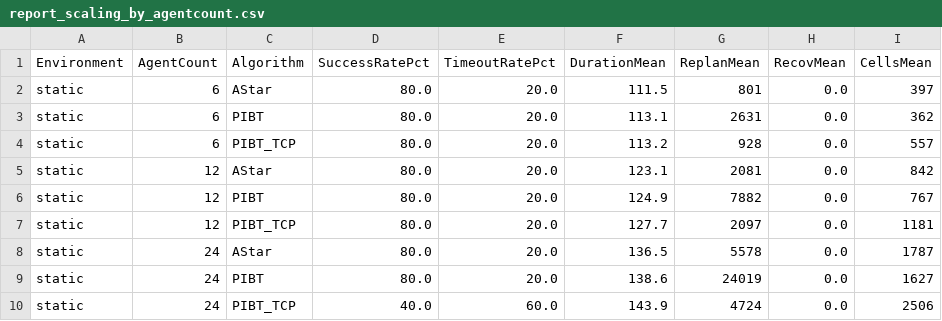
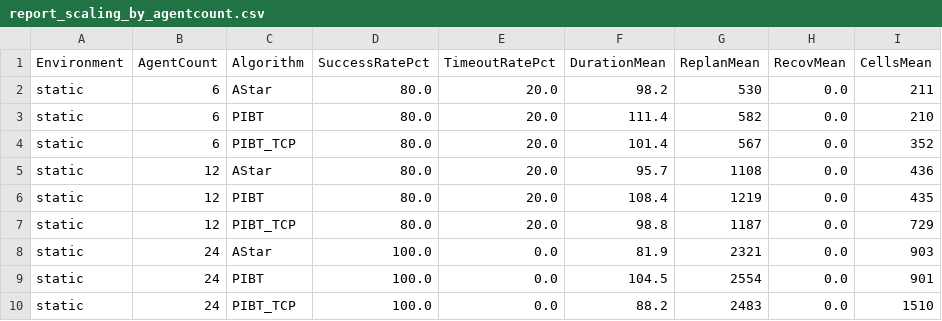
Before and after one commit to West2light/DATN, a CSV file: BacktestResults/report_scaling_by_agentcount.csv, drawn as a sheet; only a part is shown; the diff covers the shown part only.

```diff
--- a/BacktestResults/report_scaling_by_agentcount.csv
+++ b/BacktestResults/report_scaling_by_agentcount.csv
@@ -1,10 +1,10 @@
 Environment,AgentCount,Algorithm,SuccessRatePct,TimeoutRatePct,DurationMean,ReplanMean,RecovMean,CellsMean
-static,6,AStar,80.0,20.0,111.5,801,0.0,397
-static,6,PIBT,80.0,20.0,113.1,2631,0.0,362
-static,6,PIBT_TCP,80.0,20.0,113.2,928,0.0,557
-static,12,AStar,80.0,20.0,123.1,2081,0.0,842
-static,12,PIBT,80.0,20.0,124.9,7882,0.0,767
-static,12,PIBT_TCP,80.0,20.0,127.7,2097,0.0,1181
-static,24,AStar,80.0,20.0,136.5,5578,0.0,1787
-static,24,PIBT,80.0,20.0,138.6,24019,0.0,1627
-static,24,PIBT_TCP,40.0,60.0,143.9,4724,0.0,2506
+static,6,AStar,80.0,20.0,98.2,530,0.0,211
+static,6,PIBT,80.0,20.0,111.4,582,0.0,210
+static,6,PIBT_TCP,80.0,20.0,101.4,567,0.0,352
+static,12,AStar,80.0,20.0,95.7,1108,0.0,436
+static,12,PIBT,80.0,20.0,108.4,1219,0.0,435
+static,12,PIBT_TCP,80.0,20.0,98.8,1187,0.0,729
+static,24,AStar,100.0,0.0,81.9,2321,0.0,903
+static,24,PIBT,100.0,0.0,104.5,2554,0.0,901
+static,24,PIBT_TCP,100.0,0.0,88.2,2483,0.0,1510
```
Also changed, not shown: 102 edited cells elsewhere in this file, BacktestResults/report_scaling_by_map.csv, 20 other files.
